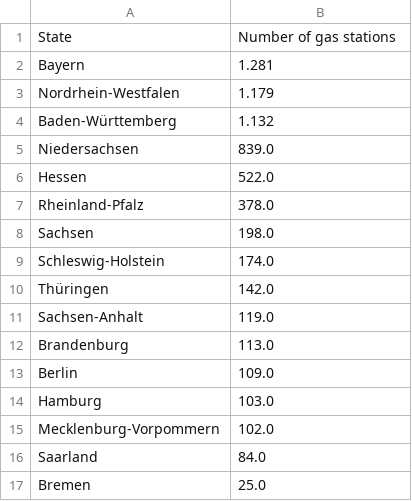
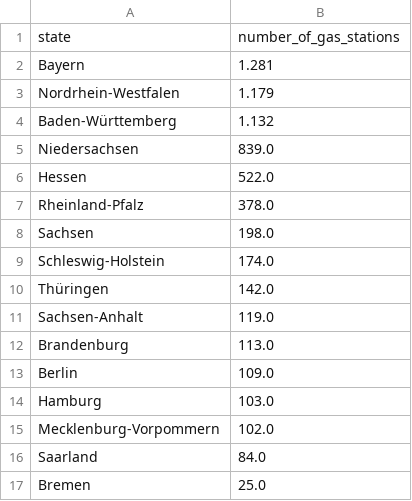
Before and after one commit to adelinerd/electric_cars, a CSV file: clean_data/gas_stations_state.csv, drawn as a sheet.

```diff
--- a/clean_data/gas_stations_state.csv
+++ b/clean_data/gas_stations_state.csv
@@ -1,2 +1,2 @@
-State,Number of gas stations
+state,number_of_gas_stations
 Bayern,1.281
```
Also changed, not shown: clean_data/cars_based_on_fuel_per_year_filtered.csv, clean_data/population_states_stations.csv, 19 other files.
